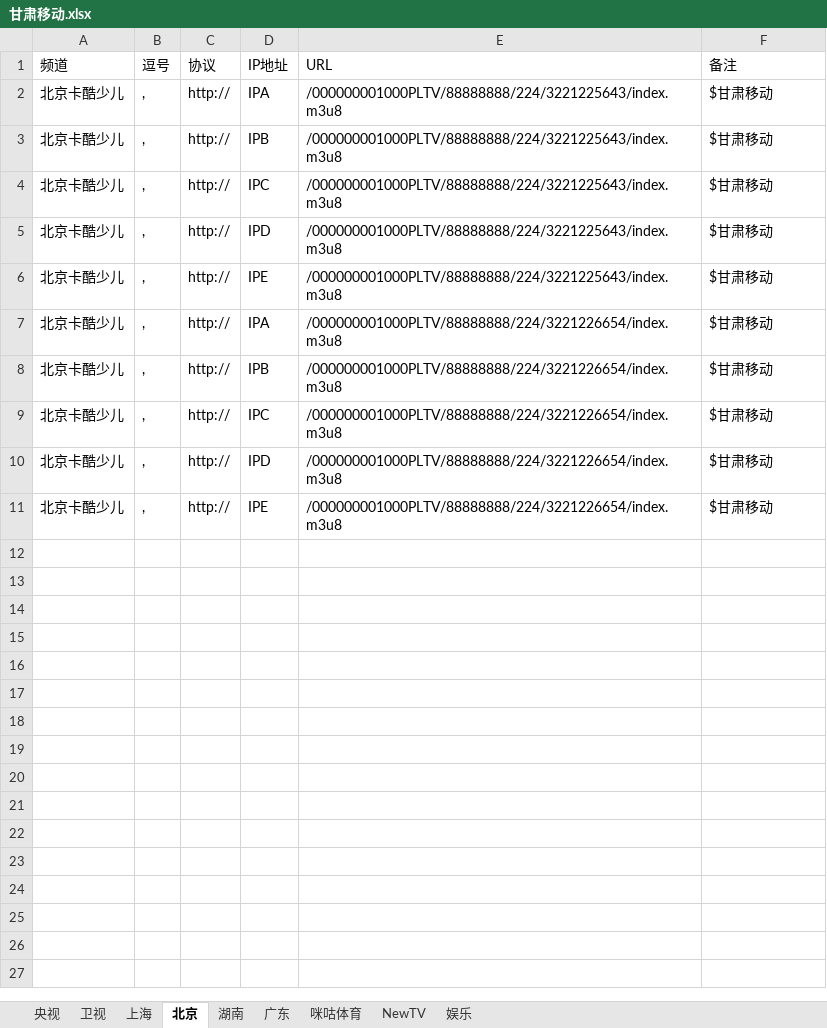
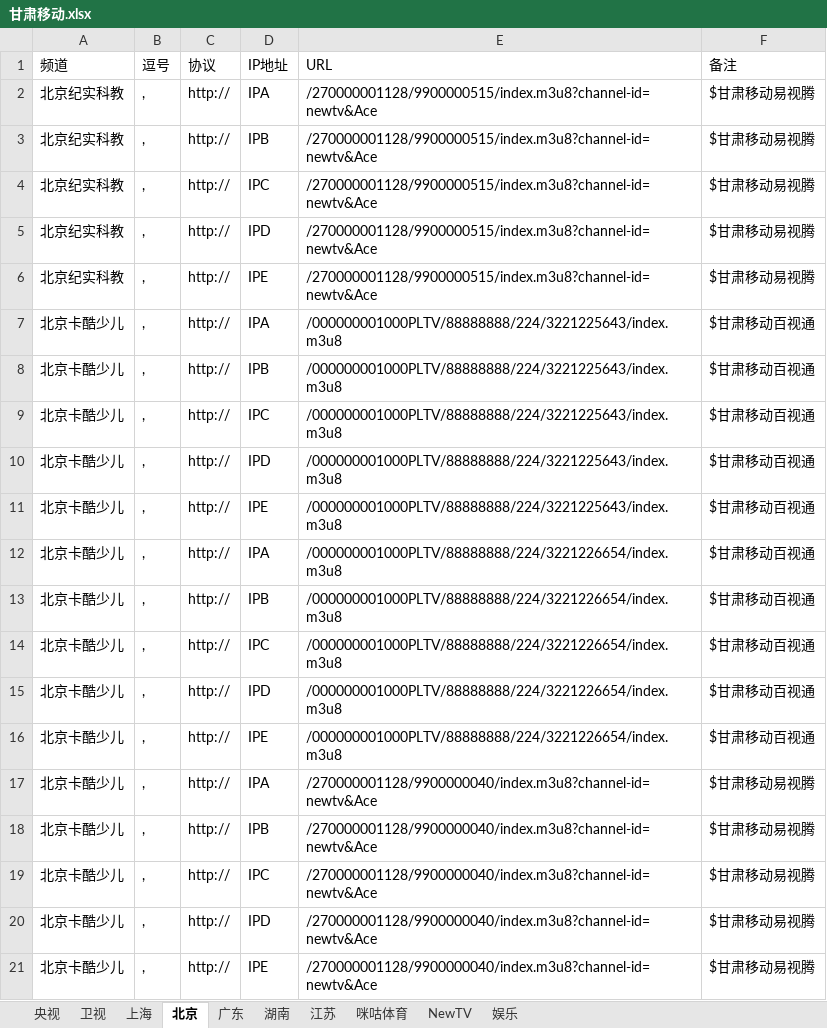
Before and after one commit to cmgyzj/Television, an Excel workbook: IPV6直播源汇总/甘肃移动.xlsx, sheet 北京, drawn as a sheet; values as stored, in another font and other column widths than the file's, no borders; addresses are those after the commit; the diff names each change by its address in the sheet, - before the commit and + after, or states it on an @@ line.

```diff
--- a/IPV6直播源汇总/甘肃移动.xlsx (sheet 北京)
+++ b/IPV6直播源汇总/甘肃移动.xlsx (sheet 北京)
+sheet tab: 江苏
@@ sheet tab order changed: 央视 | 卫视 | 上海 | 北京 | 广东 | 湖南 | 江苏 | 咪咕体育 | NewTV | 娱乐 @@
+row 2: 北京纪实科教 | , | http:// | IPA | /270000001128/9900000515/index.m3u8?channel-id=newtv&Ace | $甘肃移动易视腾
+row 3: 北京纪实科教 | , | http:// | IPB | /270000001128/9900000515/index.m3u8?channel-id=newtv&Ace | $甘肃移动易视腾
+row 4: 北京纪实科教 | , | http:// | IPC | /270000001128/9900000515/index.m3u8?channel-id=newtv&Ace | $甘肃移动易视腾
+row 5: 北京纪实科教 | , | http:// | IPD | /270000001128/9900000515/index.m3u8?channel-id=newtv&Ace | $甘肃移动易视腾
+row 6: 北京纪实科教 | , | http:// | IPE | /270000001128/9900000515/index.m3u8?channel-id=newtv&Ace | $甘肃移动易视腾
-F7:F16 (备注): $甘肃移动
+F7:F16 (备注): $甘肃移动百视通
+row 17: 北京卡酷少儿 | , | http:// | IPA | /270000001128/9900000040/index.m3u8?channel-id=newtv&Ace | $甘肃移动易视腾
+row 18: 北京卡酷少儿 | , | http:// | IPB | /270000001128/9900000040/index.m3u8?channel-id=newtv&Ace | $甘肃移动易视腾
+row 19: 北京卡酷少儿 | , | http:// | IPC | /270000001128/9900000040/index.m3u8?channel-id=newtv&Ace | $甘肃移动易视腾
+row 20: 北京卡酷少儿 | , | http:// | IPD | /270000001128/9900000040/index.m3u8?channel-id=newtv&Ace | $甘肃移动易视腾
+row 21: 北京卡酷少儿 | , | http:// | IPE | /270000001128/9900000040/index.m3u8?channel-id=newtv&Ace | $甘肃移动易视腾
```
Also changed, not shown: sheet 卫视, sheet 央视, sheet NewTV, sheet 上海, sheet 咪咕体育, sheet 湖南, 2 more sheets, 3 other files.
